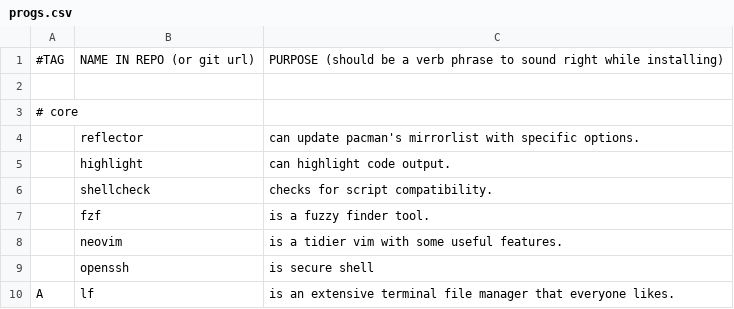
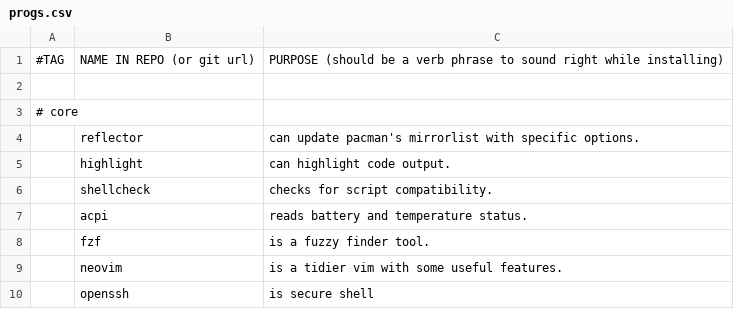
Before and after one commit to Mar01/LARBS, a CSV file: progs.csv, drawn as a sheet; only a part is shown; the shorter side is filled out with more unchanged rows; the diff names each change by its address in the sheet, - before the commit and + after, or states it on an @@ line.

Commit message:
acpi

```diff
--- a/progs.csv
+++ b/progs.csv
+row 7:  | acpi | reads battery and temperature status.
```
